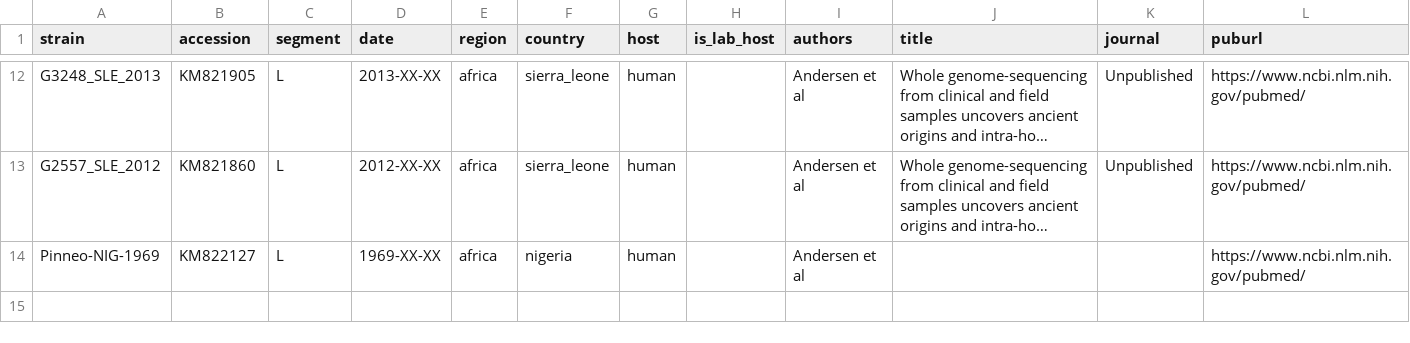
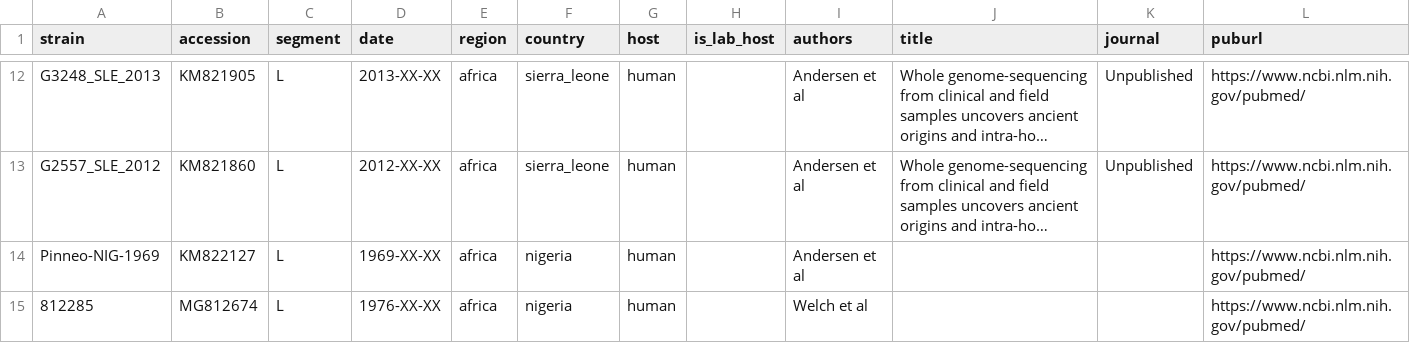
Before and after one commit to nextstrain/lassa, a TSV file: phylogenetic/example_data/metadata_l.tsv, drawn as a sheet; only a part is shown, gaps mark what is left out; long unchanged cells end in …; the diff names each change by its address in the sheet, - before the commit and + after, or states it on an @@ line.

Commit message:
Add rooting strains to example data

```diff
--- a/phylogenetic/example_data/metadata_l.tsv
+++ b/phylogenetic/example_data/metadata_l.tsv
+row 15: 812285 | MG812674 | L | 1976-XX-XX | africa | nigeria | human |  | Welch et al |  |  | https://www.ncbi.nlm.nih.gov/pubmed/
```
Also changed, not shown: phylogenetic/example_data/metadata_s.tsv, 2 other files.
